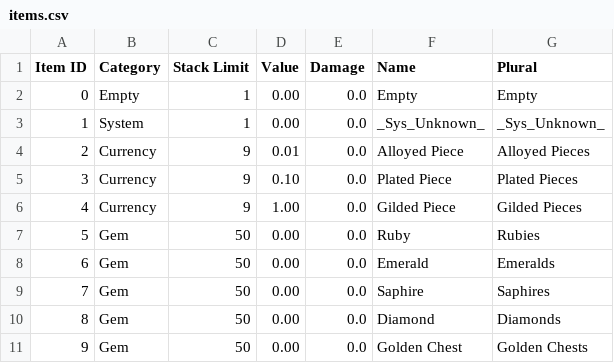
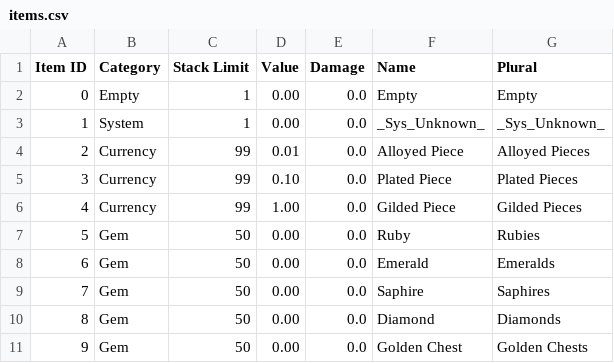
Before and after one commit to dbechrd/SlimeRRT, a CSV file: bin/data/items.csv, drawn as a sheet; only a part is shown.

```diff
--- a/bin/data/items.csv
+++ b/bin/data/items.csv
@@ -3,5 +3,5 @@ Item ID,Category,Stack Limit,Value,Damage,Name,Plural
 1,System,1,0.00,0.0,_Sys_Unknown_,_Sys_Unknown_
-2,Currency,9,0.01,0.0,Alloyed Piece,Alloyed Pieces
-3,Currency,9,0.10,0.0,Plated Piece,Plated Pieces
-4,Currency,9,1.00,0.0,Gilded Piece,Gilded Pieces
+2,Currency,99,0.01,0.0,Alloyed Piece,Alloyed Pieces
+3,Currency,99,0.10,0.0,Plated Piece,Plated Pieces
+4,Currency,99,1.00,0.0,Gilded Piece,Gilded Pieces
 5,Gem,50,0.00,0.0,Ruby,Rubies
```
Also changed, not shown: 8 other files.
